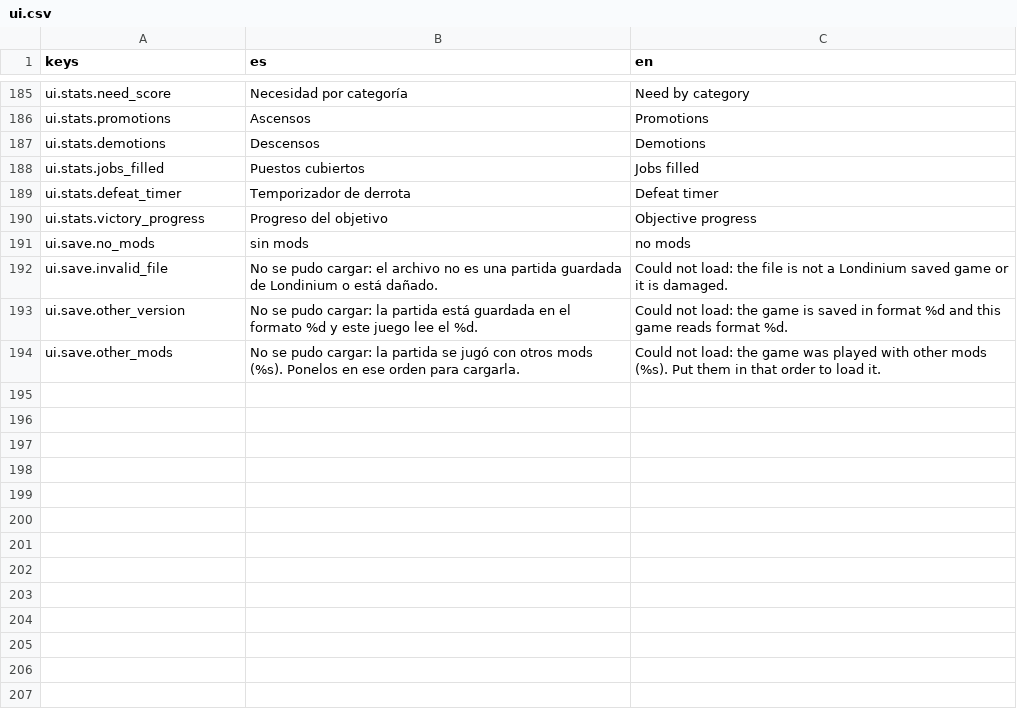
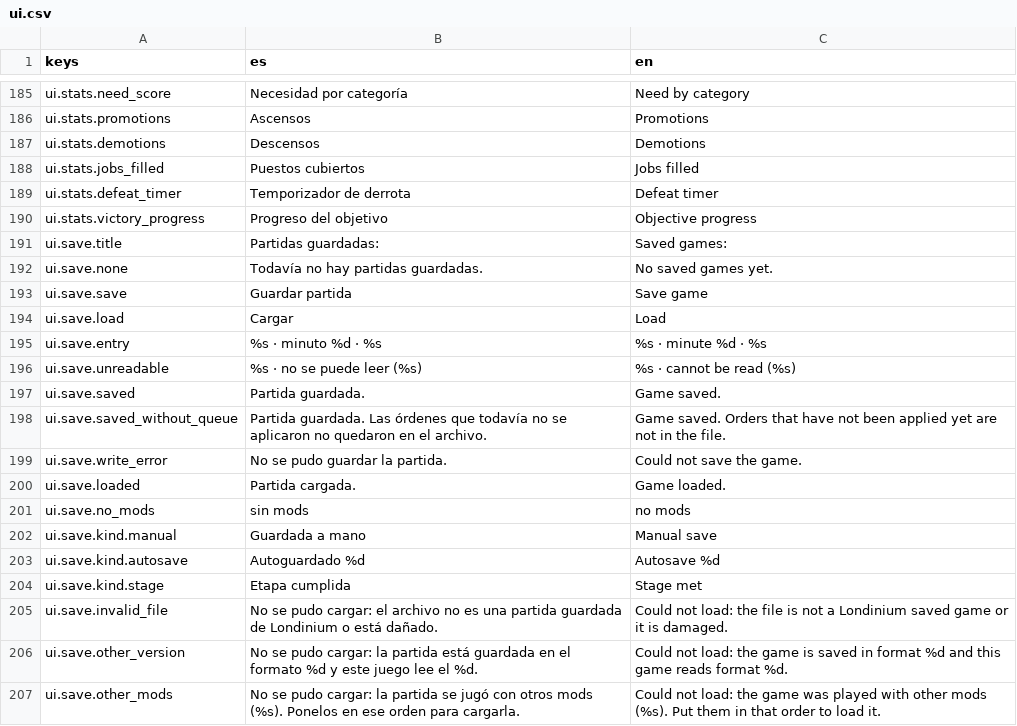
Before and after one commit to Palehour/londinium, a CSV file: locale/ui.csv, drawn as a sheet; only a part is shown, gaps mark what is left out; the diff names each change by its address in the sheet, - before the commit and + after, or states it on an @@ line.

```diff
--- a/locale/ui.csv
+++ b/locale/ui.csv
+row 191: ui.save.title | Partidas guardadas: | Saved games:
+row 192: ui.save.none | Todavía no hay partidas guardadas. | No saved games yet.
+row 193: ui.save.save | Guardar partida | Save game
+row 194: ui.save.load | Cargar | Load
+row 195: ui.save.entry | %s · minuto %d · %s | %s · minute %d · %s
+row 196: ui.save.unreadable | %s · no se puede leer (%s) | %s · cannot be read (%s)
+row 197: ui.save.saved | Partida guardada. | Game saved.
+row 198: ui.save.saved_without_queue | Partida guardada. Las órdenes que todavía no se aplicaron no quedaron en el archivo. | Game saved. Orders that have not been applied yet are not in the file.
+row 199: ui.save.write_error | No se pudo guardar la partida. | Could not save the game.
+row 200: ui.save.loaded | Partida cargada. | Game loaded.
+row 202: ui.save.kind.manual | Guardada a mano | Manual save
+row 203: ui.save.kind.autosave | Autoguardado %d | Autosave %d
+row 204: ui.save.kind.stage | Etapa cumplida | Stage met
```
Also changed, not shown: 10 other files.
